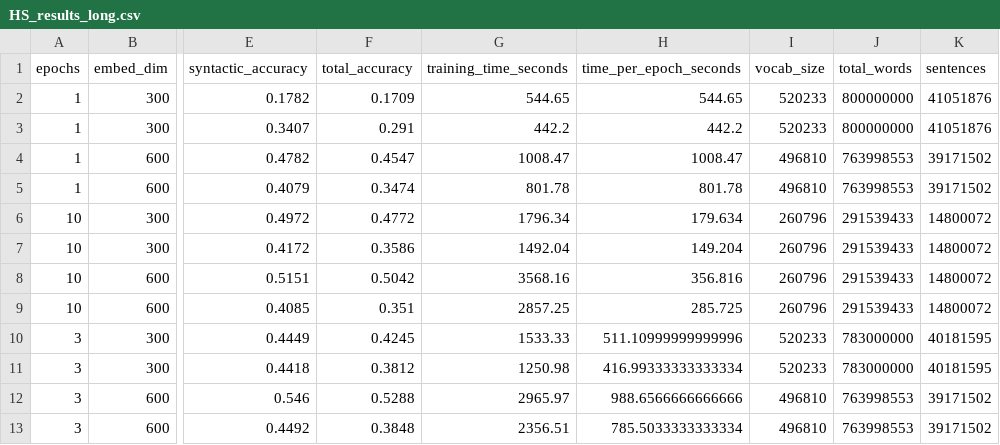
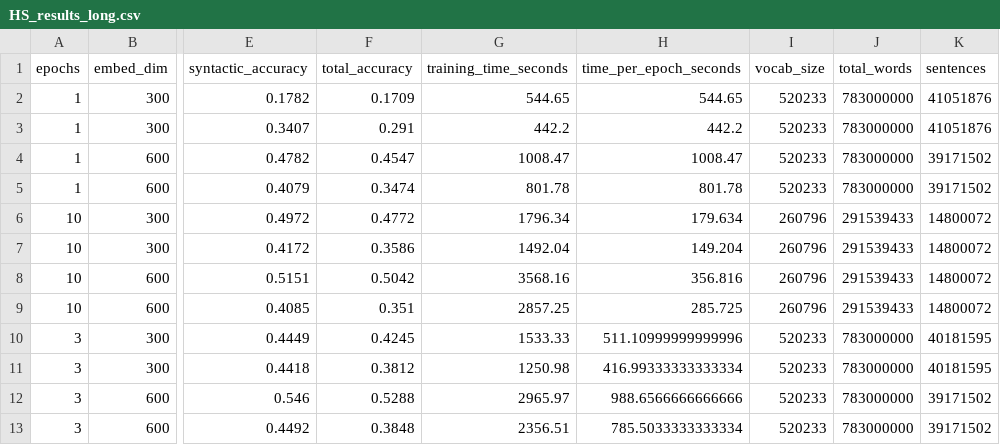
Before and after one commit to tanh1c/Word2Vec-PyCUDA, a CSV file: Result/HS/HS_results_long.csv, drawn as a sheet; only a part is shown, gaps mark what is left out; the diff names each change by its address in the sheet, - before the commit and + after, or states it on an @@ line.

```diff
--- a/Result/HS/HS_results_long.csv
+++ b/Result/HS/HS_results_long.csv
-J2:J3 (total_words): 800000000
+J2:J3 (total_words): 783000000
-I4:I5 (vocab_size): 496810
+I4:I5 (vocab_size): 520233
-J4:J5 (total_words): 763998553
+J4:J5 (total_words): 783000000
-I12:I13 (vocab_size): 496810
+I12:I13 (vocab_size): 520233
-J12:J13 (total_words): 763998553
+J12:J13 (total_words): 783000000
```
Also changed, not shown: Result/NS/NS_results_long.csv, 4 other files.
